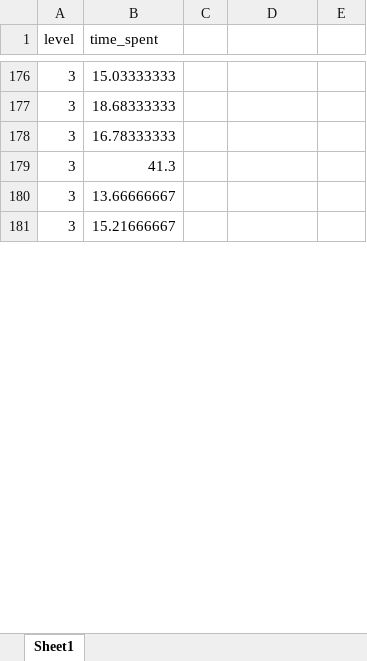
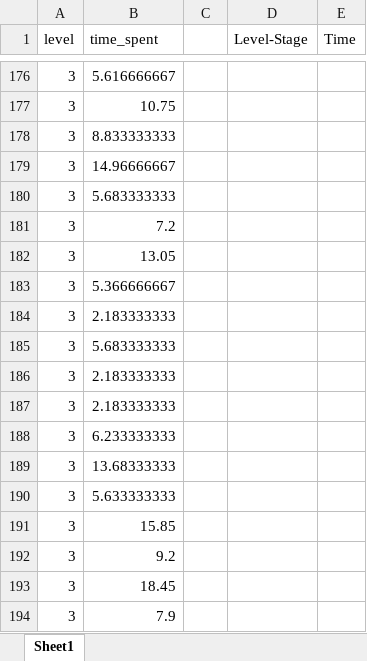
Before and after one commit to Austin-Tan/Knives-In, an Excel workbook: analytics/time-spent-at-each-level.xlsx, sheet Sheet1, drawn as a sheet; only a part is shown, gaps mark what is left out; the shorter side is filled out with more unchanged rows; values as stored, in another font and other column widths than the file's, no borders; charts and pictures not drawn; the diff covers the shown part only; the diff names each change by its address in the sheet, - before the commit and + after, or states it on an @@ line.

```diff
--- a/analytics/time-spent-at-each-level.xlsx (sheet Sheet1)
+++ b/analytics/time-spent-at-each-level.xlsx (sheet Sheet1)
-D1: (empty)
+D1: Level-Stage
-E1: (empty)
+E1: Time
-B176 (time_spent): 15.03333333
+B176 (time_spent): 5.616666667
-B177 (time_spent): 18.68333333
+B177 (time_spent): 10.75
-B178 (time_spent): 16.78333333
+B178 (time_spent): 8.833333333
-B179 (time_spent): 41.3
+B179 (time_spent): 14.96666667
-B180 (time_spent): 13.66666667
+B180 (time_spent): 5.683333333
+row 181: 3 | 7.2
+row 182: 3 | 13.05
+row 183: 3 | 5.366666667
+row 184: 3 | 2.183333333
+row 185: 3 | 5.683333333
+row 186: 3 | 2.183333333
+row 187: 3 | 2.183333333
+row 188: 3 | 6.233333333
+row 189: 3 | 13.68333333
+row 190: 3 | 5.633333333
+row 191: 3 | 15.85
+row 192: 3 | 9.2
+row 193: 3 | 18.45
+row 194: 3 | 7.9
```
Also changed, not shown: 91 added rows, 105 removed rows, 1 moved row and 355 edited cells elsewhere in this sheet, charts or pictures, analytics/knives-used.xlsx.
